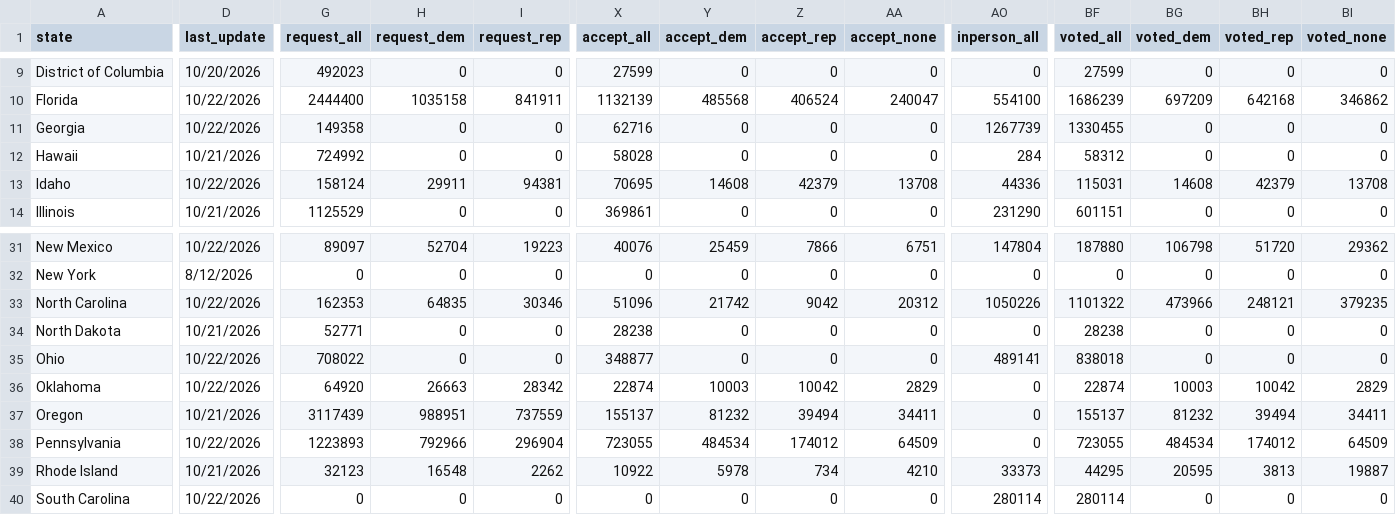
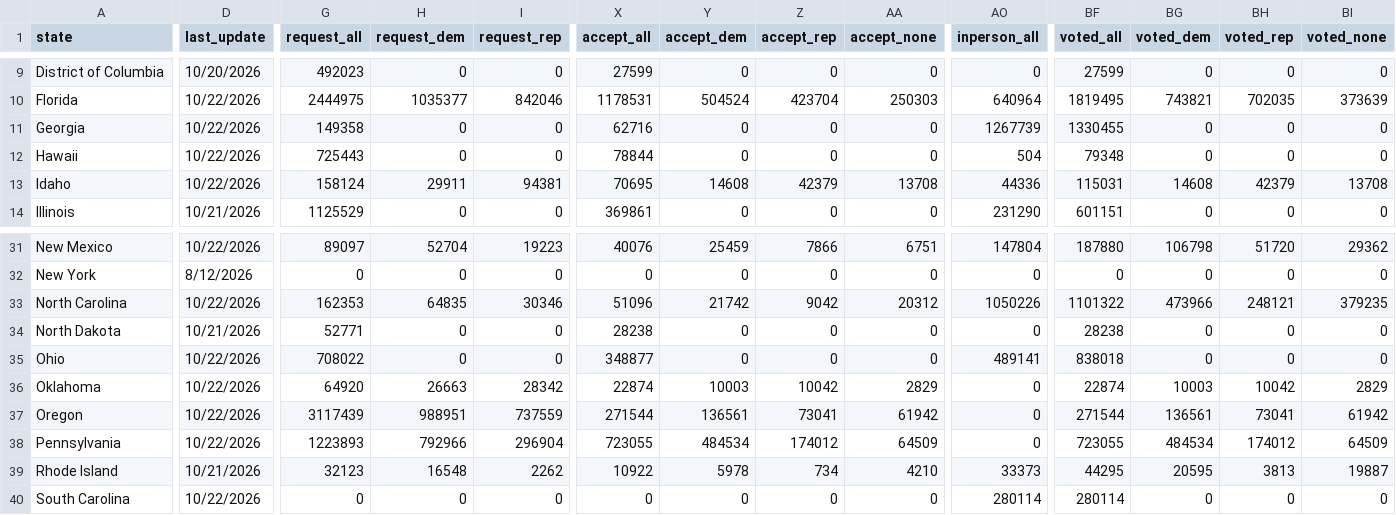
Before and after one commit to DanCunningham22/2026-Midterm, a CSV file: pipeline/data/earlyvote/2026/uf_US_2026-10-22.csv, drawn as a sheet; only a part is shown, gaps mark what is left out; the diff covers the shown part only; the diff names each change by its address in the sheet, - before the commit and + after, or states it on an @@ line.

```diff
--- a/pipeline/data/earlyvote/2026/uf_US_2026-10-22.csv
+++ b/pipeline/data/earlyvote/2026/uf_US_2026-10-22.csv
-G10 (request_all): 2444400
+G10 (request_all): 2444975
-H10 (request_dem): 1035158
+H10 (request_dem): 1035377
-I10 (request_rep): 841911
+I10 (request_rep): 842046
-X10 (accept_all): 1132139
+X10 (accept_all): 1178531
-Y10 (accept_dem): 485568
+Y10 (accept_dem): 504524
-Z10 (accept_rep): 406524
+Z10 (accept_rep): 423704
-AA10 (accept_none): 240047
+AA10 (accept_none): 250303
-AO10 (inperson_all): 554100
+AO10 (inperson_all): 640964
-BF10 (voted_all): 1686239
+BF10 (voted_all): 1819495
-BG10 (voted_dem): 697209
+BG10 (voted_dem): 743821
-BH10 (voted_rep): 642168
+BH10 (voted_rep): 702035
-BI10 (voted_none): 346862
+BI10 (voted_none): 373639
-D12 (last_update): 10/21/2026
+D12 (last_update): 10/22/2026
-G12 (request_all): 724992
+G12 (request_all): 725443
-X12 (accept_all): 58028
+X12 (accept_all): 78844
-AO12 (inperson_all): 284
+AO12 (inperson_all): 504
-BF12 (voted_all): 58312
+BF12 (voted_all): 79348
-D37 (last_update): 10/21/2026
+D37 (last_update): 10/22/2026
-X37 (accept_all): 155137
+X37 (accept_all): 271544
-Y37 (accept_dem): 81232
+Y37 (accept_dem): 136561
-Z37 (accept_rep): 39494
+Z37 (accept_rep): 73041
-AA37 (accept_none): 34411
+AA37 (accept_none): 61942
-BF37 (voted_all): 155137
+BF37 (voted_all): 271544
-BG37 (voted_dem): 81232
+BG37 (voted_dem): 136561
-BH37 (voted_rep): 39494
+BH37 (voted_rep): 73041
-BI37 (voted_none): 34411
+BI37 (voted_none): 61942
```
Also changed, not shown: 63 edited cells elsewhere in this file, 4 other files.
